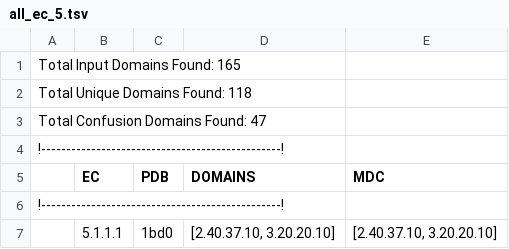
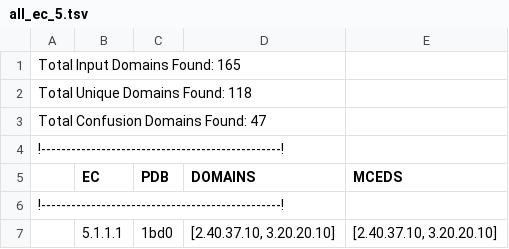
Before and after one commit to asad/MCEDS, a TSV file: output/all_ec_5.tsv, drawn as a sheet; only a part is shown.

```diff
--- a/output/all_ec_5.tsv
+++ b/output/all_ec_5.tsv
@@ -4,3 +4,3 @@ Total Confusion Domains Found: 47
 !------------------------------------------------!
-	"EC"	"PDB"	"DOMAINS"	"MDC"
+	"EC"	"PDB"	"DOMAINS"	"MCEDS"
 !------------------------------------------------!
```
Also changed, not shown: output/within_ec_5.tsv.
